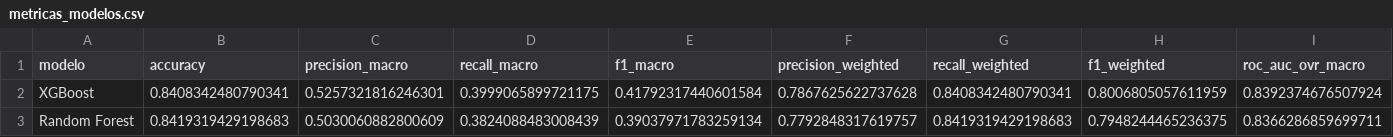
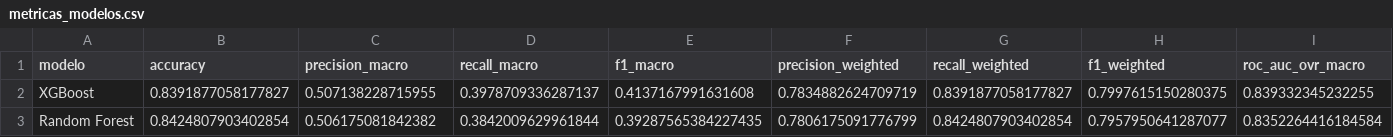
Before and after one commit to veliz-a/siniestros-fatales-peru-ml, a CSV file: outputs/tablas/metricas_modelos.csv, drawn as a sheet.

```diff
--- a/outputs/tablas/metricas_modelos.csv
+++ b/outputs/tablas/metricas_modelos.csv
@@ -1,3 +1,3 @@
 modelo,accuracy,precision_macro,recall_macro,f1_macro,precision_weighted,recall_weighted,f1_weighted,roc_auc_ovr_macro
-XGBoost,0.8408342480790341,0.5257321816246301,0.3999065899721175,0.41792317440601584,0.7867625622737628,0.8408342480790341,0.8006805057611959,0.8392374676507924
-Random Forest,0.8419319429198683,0.5030060882800609,0.3824088483008439,0.39037971783259134,0.7792848317619757,0.8419319429198683,0.7948244465236375,0.8366286859699711
+XGBoost,0.8391877058177827,0.507138228715955,0.3978709336287137,0.4137167991631608,0.7834882624709719,0.8391877058177827,0.7997615150280375,0.839332345232255
+Random Forest,0.8424807903402854,0.506175081842382,0.3842009629961844,0.39287565384227435,0.7806175091776799,0.8424807903402854,0.7957950641287077,0.8352264416184584
```
Also changed, not shown: outputs/tablas/importancia_shap.csv, outputs/tablas/importancias_random_forest.csv, 17 other files.
